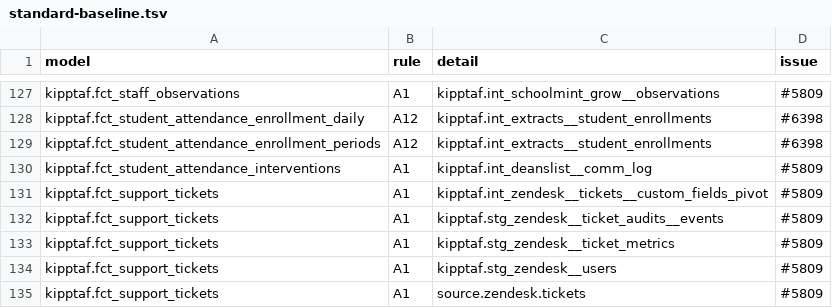
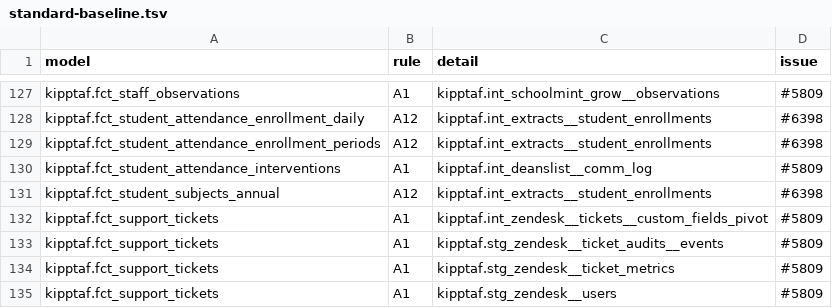
Before and after one commit to TEAMSchools/teamster, a TSV file: src/dbt/kipptaf/standard-baseline.tsv, drawn as a sheet; only a part is shown, gaps mark what is left out; the shorter side is filled out with more unchanged rows.

```diff
--- a/src/dbt/kipptaf/standard-baseline.tsv
+++ b/src/dbt/kipptaf/standard-baseline.tsv
@@ -130,2 +130,3 @@ kipptaf.fct_student_attendance_enrollment_periods	A12	kipptaf.int_extracts__stud
 kipptaf.fct_student_attendance_interventions	A1	kipptaf.int_deanslist__comm_log	#5809
+kipptaf.fct_student_subjects_annual	A12	kipptaf.int_extracts__student_enrollments	#6398
 kipptaf.fct_support_tickets	A1	kipptaf.int_zendesk__tickets__custom_fields_pivot	#5809
```
